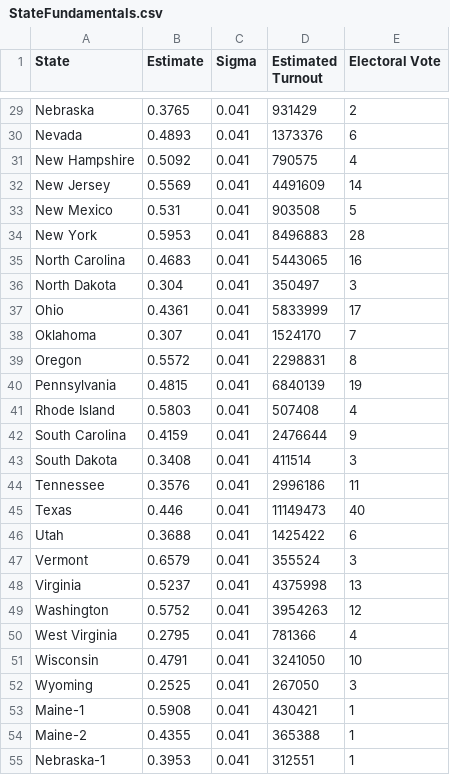
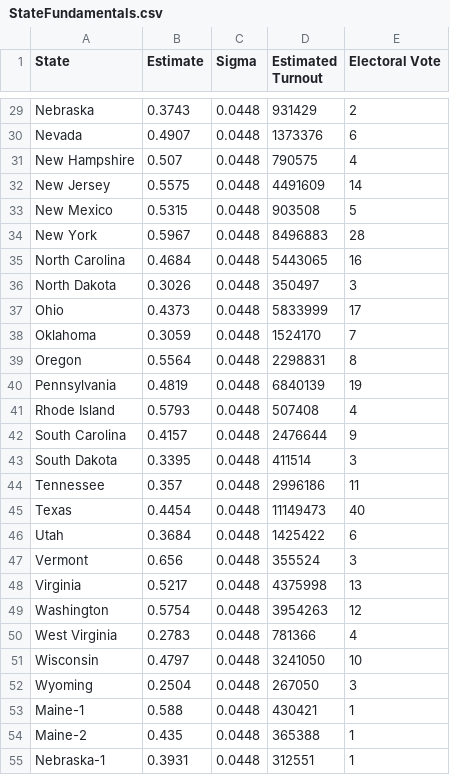
Before and after one commit to jkappelmeier/Presidential-Model, a CSV file: Data/StateFundamentals.csv, drawn as a sheet; only a part is shown, gaps mark what is left out; the diff covers the shown part only; the diff names each change by its address in the sheet, - before the commit and + after, or states it on an @@ line.

```diff
--- a/Data/StateFundamentals.csv
+++ b/Data/StateFundamentals.csv
-B29 (Estimate): 0.3765
+B29 (Estimate): 0.3743
-C29:C55 (Sigma): 0.041
+C29:C55 (Sigma): 0.0448
-B30 (Estimate): 0.4893
+B30 (Estimate): 0.4907
-B31 (Estimate): 0.5092
+B31 (Estimate): 0.507
-B32 (Estimate): 0.5569
+B32 (Estimate): 0.5575
-B33 (Estimate): 0.531
+B33 (Estimate): 0.5315
-B34 (Estimate): 0.5953
+B34 (Estimate): 0.5967
-B35 (Estimate): 0.4683
+B35 (Estimate): 0.4684
-B36 (Estimate): 0.304
+B36 (Estimate): 0.3026
-B37 (Estimate): 0.4361
+B37 (Estimate): 0.4373
-B38 (Estimate): 0.307
+B38 (Estimate): 0.3059
-B39 (Estimate): 0.5572
+B39 (Estimate): 0.5564
-B40 (Estimate): 0.4815
+B40 (Estimate): 0.4819
-B41 (Estimate): 0.5803
+B41 (Estimate): 0.5793
-B42 (Estimate): 0.4159
+B42 (Estimate): 0.4157
-B43 (Estimate): 0.3408
+B43 (Estimate): 0.3395
-B44 (Estimate): 0.3576
+B44 (Estimate): 0.357
-B45 (Estimate): 0.446
+B45 (Estimate): 0.4454
-B46 (Estimate): 0.3688
+B46 (Estimate): 0.3684
-B47 (Estimate): 0.6579
+B47 (Estimate): 0.656
-B48 (Estimate): 0.5237
+B48 (Estimate): 0.5217
-B49 (Estimate): 0.5752
+B49 (Estimate): 0.5754
-B50 (Estimate): 0.2795
+B50 (Estimate): 0.2783
-B51 (Estimate): 0.4791
+B51 (Estimate): 0.4797
-B52 (Estimate): 0.2525
+B52 (Estimate): 0.2504
-B53 (Estimate): 0.5908
+B53 (Estimate): 0.588
-B54 (Estimate): 0.4355
+B54 (Estimate): 0.435
-B55 (Estimate): 0.3953
+B55 (Estimate): 0.3931
```
Also changed, not shown: 58 edited cells elsewhere in this file, Data/Polls.csv, 1 other file.
